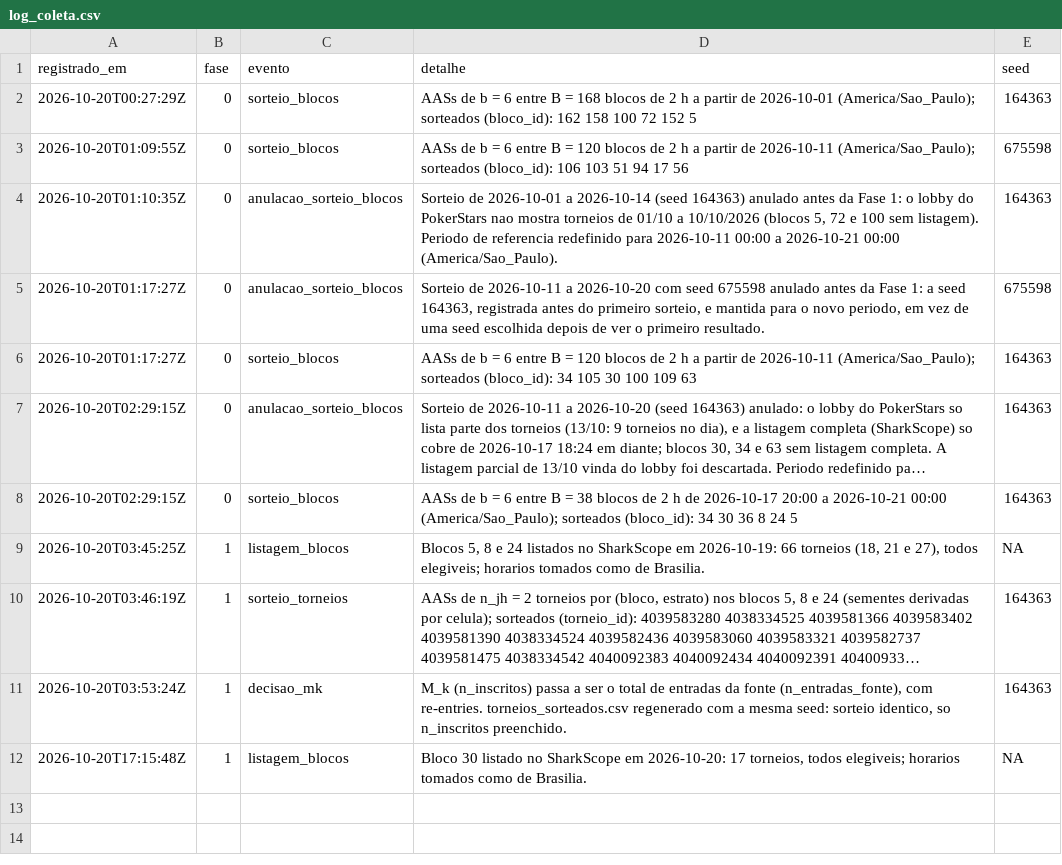
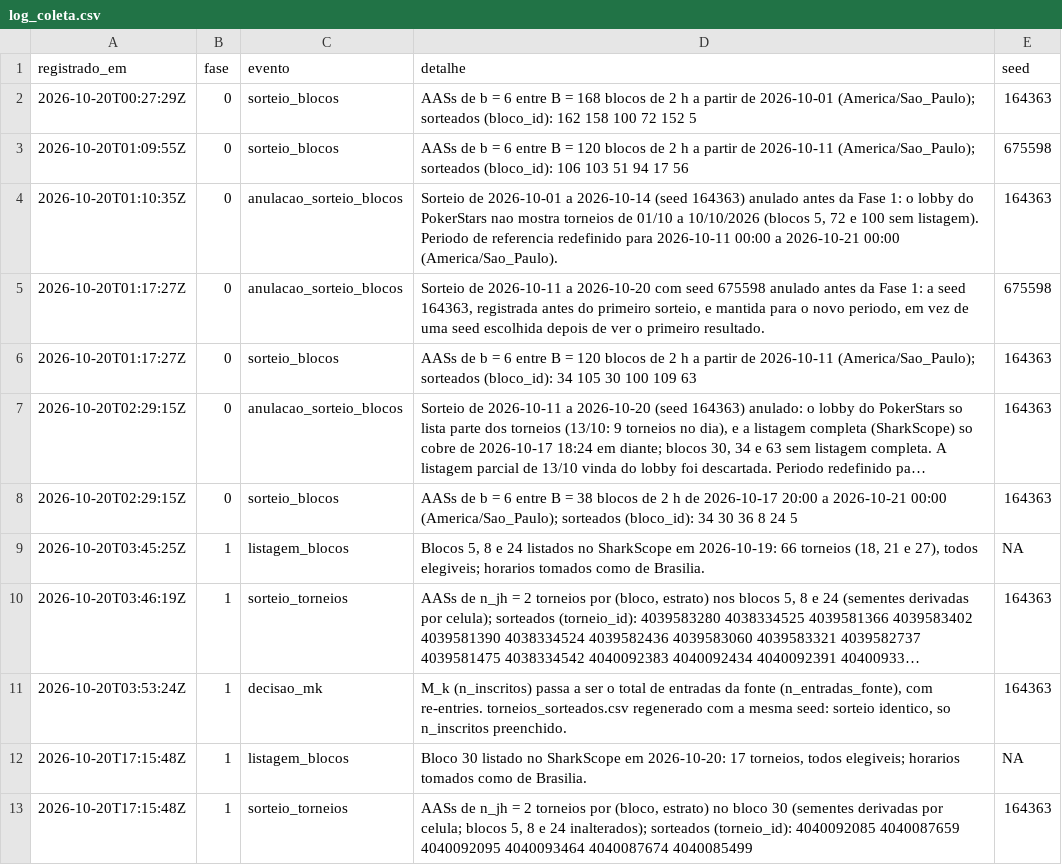
Before and after one commit to AFurlanTeixeira/amostragem-poker-online, a CSV file: data/raw/sharkscope/log_coleta.csv, drawn as a sheet; long unchanged cells end in …; the diff names each change by its address in the sheet, - before the commit and + after, or states it on an @@ line.

Commit message:
Fase 1: sorteio dos torneios do bloco 30
AASs de 2 torneios por estrato, seed 164363 com sementes derivadas por
celula: 6 torneios sorteados. Blocos 5, 8 e 24 inalterados.

```diff
--- a/data/raw/sharkscope/log_coleta.csv
+++ b/data/raw/sharkscope/log_coleta.csv
+row 13: 2026-10-20T17:15:48Z | 1 | sorteio_torneios | AASs de n_jh = 2 torneios por (bloco, estrato) no bloco 30 (sementes derivadas por celula; blocos 5, 8 e 24 inalterados); sorteados (torneio_id): 4040092085 4040087659 4040092095 4040093464 4040087674 4040085499 | 164363
```
Also changed, not shown: data/raw/sharkscope/torneios_sorteados.csv.
